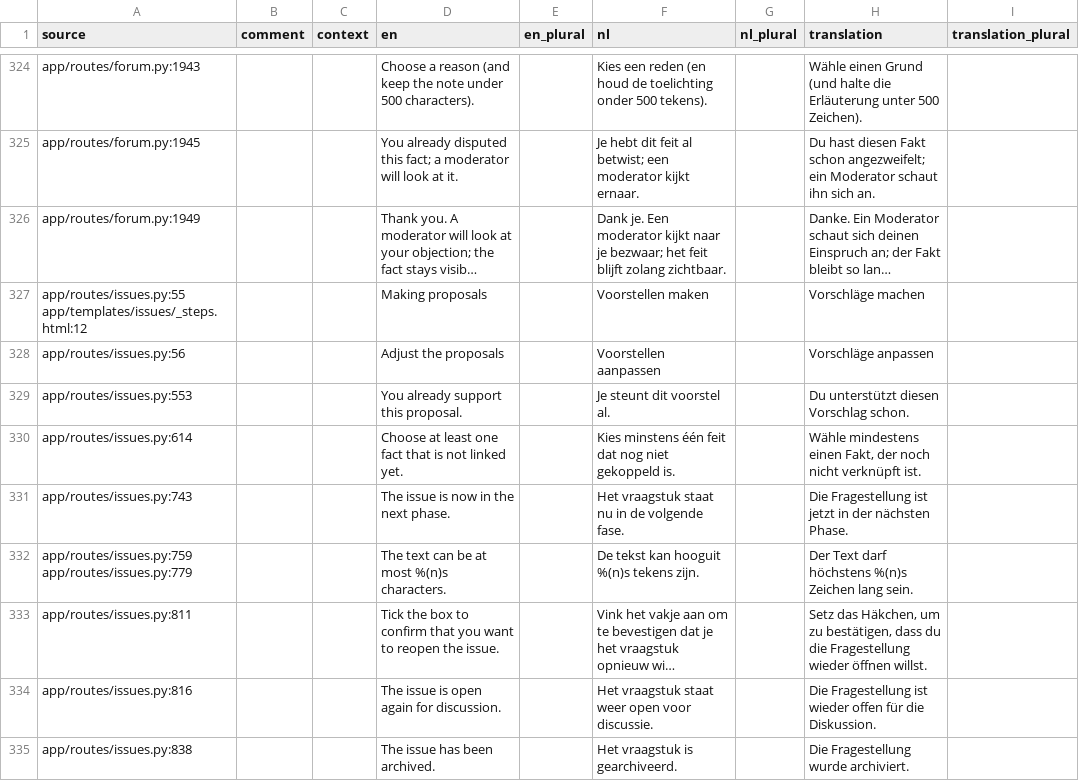
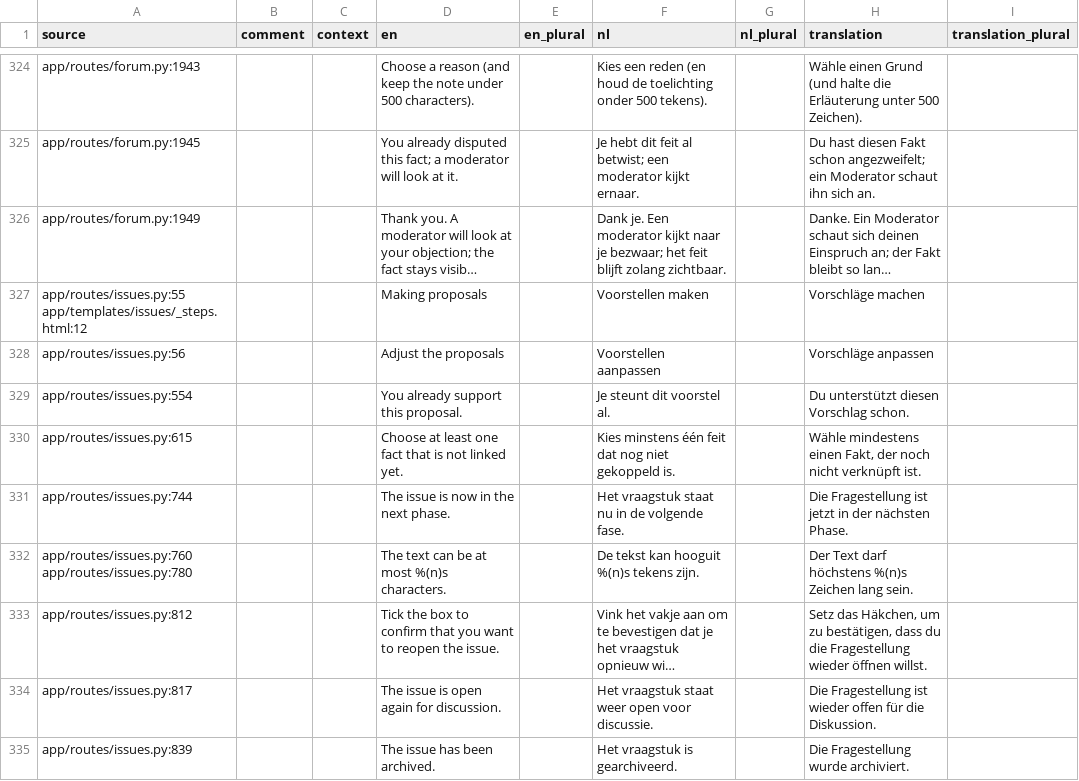
Before and after one commit to GerhardTop/global-union-forum, a CSV file: flask_registration/docs/i18n/review_de.csv, drawn as a sheet; only a part is shown, gaps mark what is left out; long unchanged cells end in …; the diff covers the shown part only; the diff names each change by its address in the sheet, - before the commit and + after, or states it on an @@ line.

```diff
--- a/flask_registration/docs/i18n/review_de.csv
+++ b/flask_registration/docs/i18n/review_de.csv
-A329 (source): app/routes/issues.py:553
+A329 (source): app/routes/issues.py:554
-A330 (source): app/routes/issues.py:614
+A330 (source): app/routes/issues.py:615
-A331 (source): app/routes/issues.py:743
+A331 (source): app/routes/issues.py:744
-A332 (source): app/routes/issues.py:759 app/routes/issues.py:779
+A332 (source): app/routes/issues.py:760 app/routes/issues.py:780
-A333 (source): app/routes/issues.py:811
+A333 (source): app/routes/issues.py:812
-A334 (source): app/routes/issues.py:816
+A334 (source): app/routes/issues.py:817
-A335 (source): app/routes/issues.py:838
+A335 (source): app/routes/issues.py:839
```
Also changed, not shown: 2 added rows and 11 edited cells elsewhere in this file, flask_registration/docs/i18n/review_es.csv, flask_registration/docs/i18n/review_fr.csv, 23 other files.
